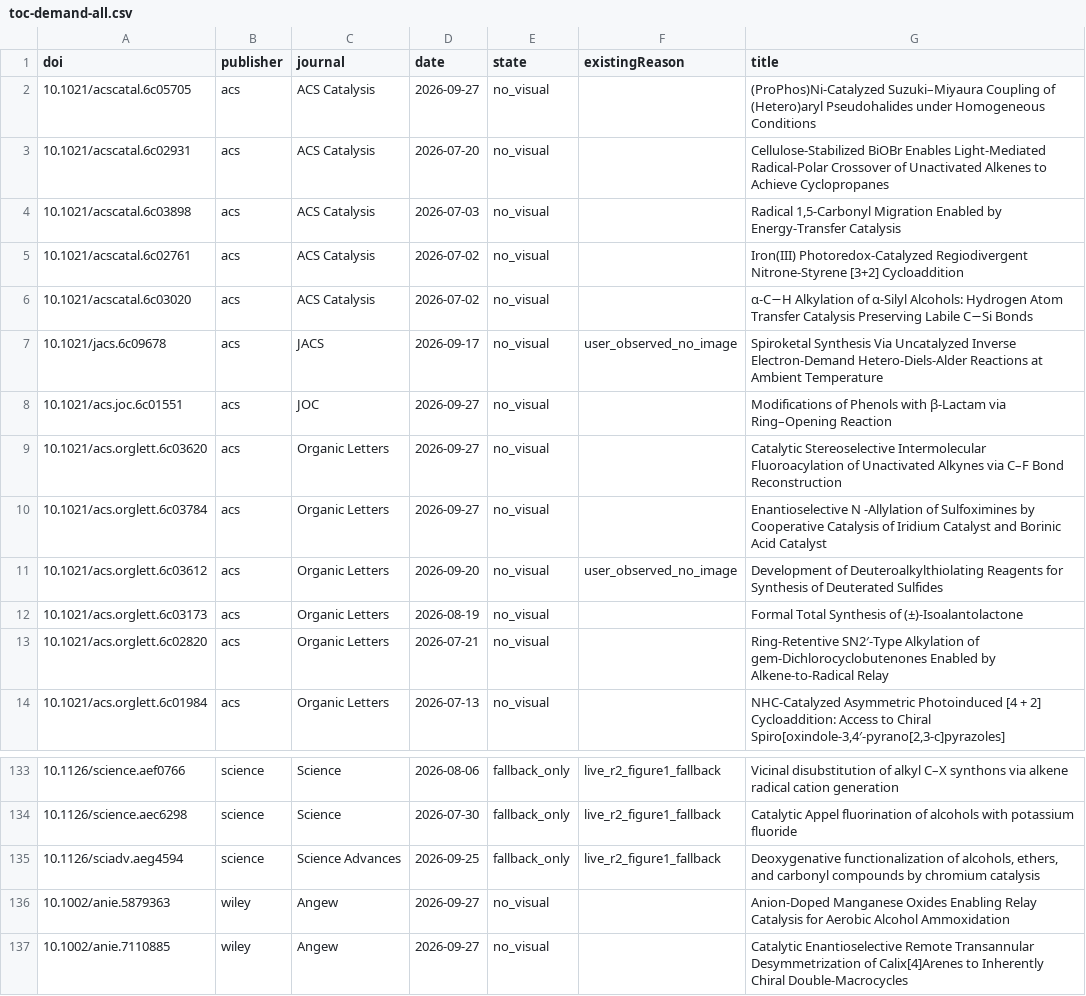
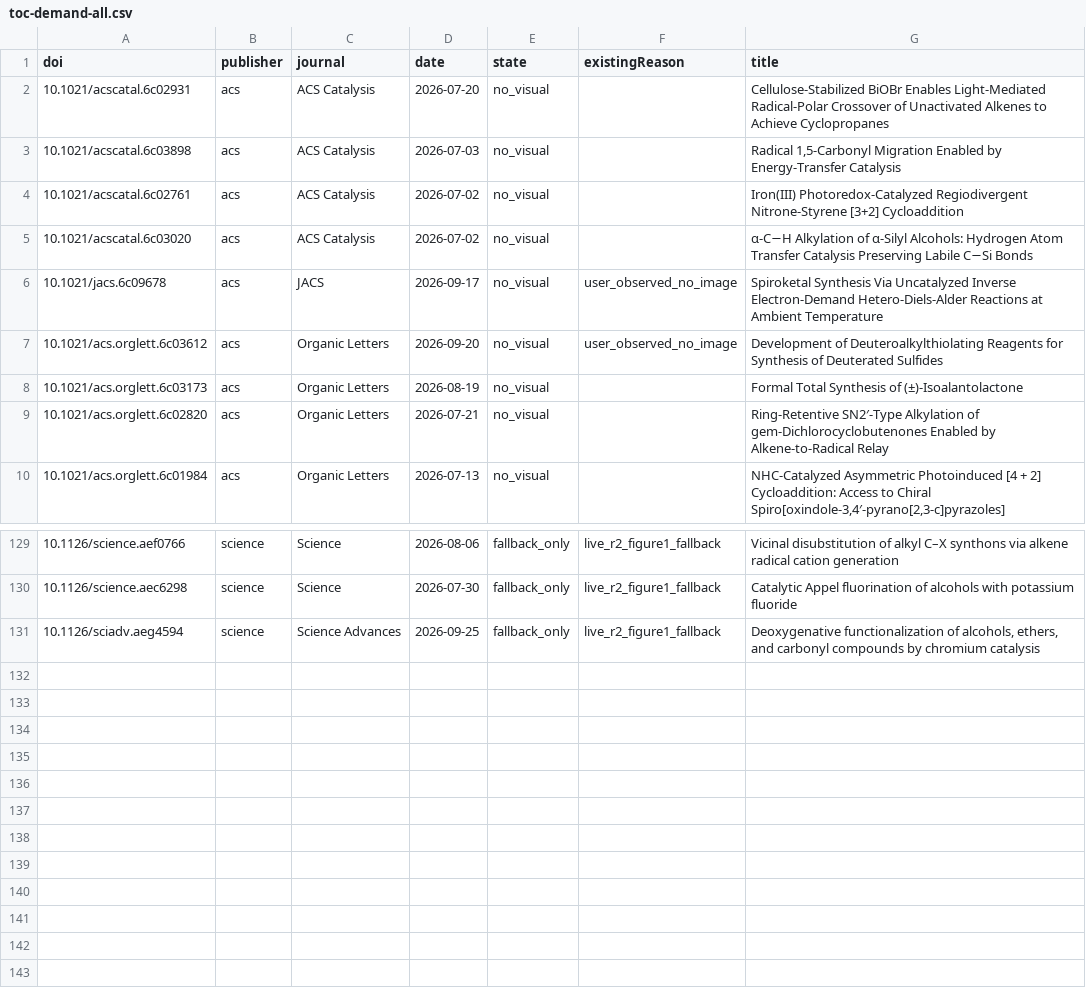
Before and after one commit to zhou526316-sys/organic-synthesis-gallery, a CSV file: toc-collector/queues/toc-demand-all.csv, drawn as a sheet; only a part is shown, gaps mark what is left out; the diff names each change by its address in the sheet, - before the commit and + after, or states it on an @@ line.

```diff
--- a/toc-collector/queues/toc-demand-all.csv
+++ b/toc-collector/queues/toc-demand-all.csv
-row 2: 10.1021/acscatal.6c05705 | acs | ACS Catalysis | 2026-09-27 | no_visual |  | (ProPhos)Ni-Catalyzed Suzuki–Miyaura Coupling of (Hetero)aryl Pseudohalides under Homogeneous Conditions
-row 8: 10.1021/acs.joc.6c01551 | acs | JOC | 2026-09-27 | no_visual |  | Modifications of Phenols with β-Lactam via Ring–Opening Reaction
-row 9: 10.1021/acs.orglett.6c03620 | acs | Organic Letters | 2026-09-27 | no_visual |  | Catalytic Stereoselective Intermolecular Fluoroacylation of Unactivated Alkynes via C–F Bond Reconstruction
-row 10: 10.1021/acs.orglett.6c03784 | acs | Organic Letters | 2026-09-27 | no_visual |  | Enantioselective N -Allylation of Sulfoximines by Cooperative Catalysis of Iridium Catalyst and Borinic Acid Catalyst
-row 136: 10.1002/anie.5879363 | wiley | Angew | 2026-09-27 | no_visual |  | Anion‐Doped Manganese Oxides Enabling Relay Catalysis for Aerobic Alcohol Ammoxidation
-row 137: 10.1002/anie.7110885 | wiley | Angew | 2026-09-27 | no_visual |  | Catalytic Enantioselective Remote Transannular Desymmetrization of Calix[4]Arenes to Inherently Chiral Double‐Macrocycles
```
Also changed, not shown: 7 other files.
